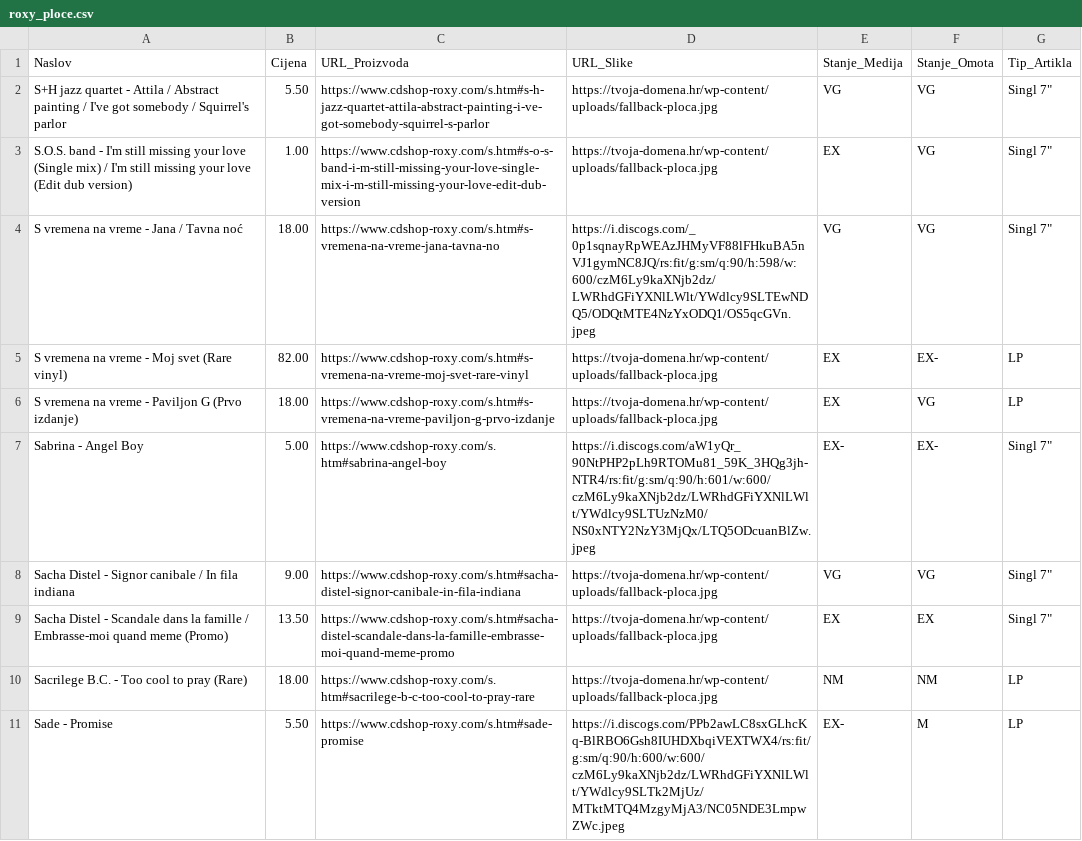
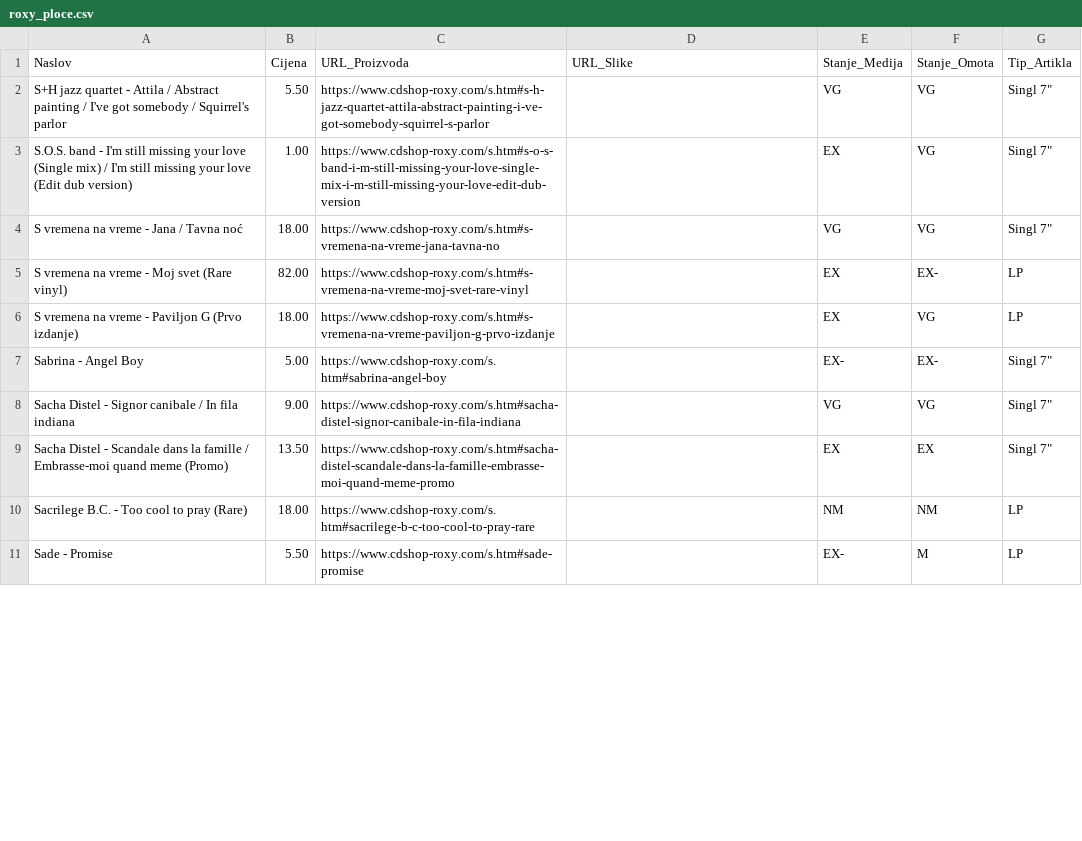
Before and after one commit to Z0M81Eb/baza-ploca, a CSV file: roxy_ploce.csv, drawn as a sheet; only a part is shown; the diff covers the shown part only.

```diff
--- a/roxy_ploce.csv
+++ b/roxy_ploce.csv
@@ -1,11 +1,11 @@
 Naslov,Cijena,URL_Proizvoda,URL_Slike,Stanje_Medija,Stanje_Omota,Tip_Artikla
-S+H jazz quartet - Attila / Abstract painting / I've got somebody / Squirrel's parlor,5.50,https://www.cdshop-roxy.com/s.htm#s-h-jazz-quartet-attila-abstract-painting-i-ve-got-somebody-squirrel-s-parlor,https://tvoja-domena.hr/wp-content/uploads/fallback-ploca.jpg,VG,VG,"Singl 7"""
-S.O.S. band - I'm still missing your love (Single mix) / I'm still missing your love (Edit dub version),1.00,https://www.cdshop-roxy.com/s.htm#s-o-s-band-i-m-still-missing-your-love-single-mix-i-m-still-missing-your-love-edit-dub-version,https://tvoja-domena.hr/wp-content/uploads/fallback-ploca.jpg,EX,VG,"Singl 7"""
-S vremena na vreme - Jana / Tavna noć,18.00,https://www.cdshop-roxy.com/s.htm#s-vremena-na-vreme-jana-tavna-no,https://i.discogs.com/_0p1sqnayRpWEAzJHMyVF88lFHkuBA5nVJ1gymNC8JQ/rs:fit/g:sm/q:90/h:598/w:600/czM6Ly9kaXNjb2dz/LWRhdGFiYXNlLWlt/YWdlcy9SLTEwNDQ5/ODQtMTE4NzYxODQ1/OS5qcGVn.jpeg,VG,VG,"Singl 7"""
-S vremena na vreme - Moj svet (Rare vinyl),82.00,https://www.cdshop-roxy.com/s.htm#s-vremena-na-vreme-moj-svet-rare-vinyl,https://tvoja-domena.hr/wp-content/uploads/fallback-ploca.jpg,EX,EX-,LP
-S vremena na vreme - Paviljon G (Prvo izdanje),18.00,https://www.cdshop-roxy.com/s.htm#s-vremena-na-vreme-paviljon-g-prvo-izdanje,https://tvoja-domena.hr/wp-content/uploads/fallback-ploca.jpg,EX,VG,LP
-Sabrina - Angel Boy,5.00,https://www.cdshop-roxy.com/s.htm#sabrina-angel-boy,https://i.discogs.com/aW1yQr_90NtPHP2pLh9RTOMu81_59K_3HQg3jh-NTR4/rs:fit/g:sm/q:90/h:601/w:600/czM6Ly9kaXNjb2dz/LWRhdGFiYXNlLWlt/YWdlcy9SLTUzNzM0/NS0xNTY2NzY3MjQx/LTQ5ODcuanBlZw.jpeg,EX-,EX-,"Singl 7"""
-Sacha Distel - Signor canibale / In fila indiana,9.00,https://www.cdshop-roxy.com/s.htm#sacha-distel-signor-canibale-in-fila-indiana,https://tvoja-domena.hr/wp-content/uploads/fallback-ploca.jpg,VG,VG,"Singl 7"""
-Sacha Distel - Scandale dans la famille / Embrasse-moi quand meme (Promo),13.50,https://www.cdshop-roxy.com/s.htm#sacha-distel-scandale-dans-la-famille-embrasse-moi-quand-meme-promo,https://tvoja-domena.hr/wp-content/uploads/fallback-ploca.jpg,EX,EX,"Singl 7"""
-Sacrilege B.C. - Too cool to pray (Rare),18.00,https://www.cdshop-roxy.com/s.htm#sacrilege-b-c-too-cool-to-pray-rare,https://tvoja-domena.hr/wp-content/uploads/fallback-ploca.jpg,NM,NM,LP
-Sade - Promise,5.50,https://www.cdshop-roxy.com/s.htm#sade-promise,https://i.discogs.com/PPb2awLC8sxGLhcKq-BlRBO6Gsh8IUHDXbqiVEXTWX4/rs:fit/g:sm/q:90/h:600/w:600/czM6Ly9kaXNjb2dz/LWRhdGFiYXNlLWlt/YWdlcy9SLTk2MjUz/MTktMTQ4MzgyMjA3/NC05NDE3LmpwZWc.jpeg,EX-,M,LP
+S+H jazz quartet - Attila / Abstract painting / I've got somebody / Squirrel's parlor,5.50,https://www.cdshop-roxy.com/s.htm#s-h-jazz-quartet-attila-abstract-painting-i-ve-got-somebody-squirrel-s-parlor,,VG,VG,"Singl 7"""
+S.O.S. band - I'm still missing your love (Single mix) / I'm still missing your love (Edit dub version),1.00,https://www.cdshop-roxy.com/s.htm#s-o-s-band-i-m-still-missing-your-love-single-mix-i-m-still-missing-your-love-edit-dub-version,,EX,VG,"Singl 7"""
+S vremena na vreme - Jana / Tavna noć,18.00,https://www.cdshop-roxy.com/s.htm#s-vremena-na-vreme-jana-tavna-no,,VG,VG,"Singl 7"""
+S vremena na vreme - Moj svet (Rare vinyl),82.00,https://www.cdshop-roxy.com/s.htm#s-vremena-na-vreme-moj-svet-rare-vinyl,,EX,EX-,LP
+S vremena na vreme - Paviljon G (Prvo izdanje),18.00,https://www.cdshop-roxy.com/s.htm#s-vremena-na-vreme-paviljon-g-prvo-izdanje,,EX,VG,LP
+Sabrina - Angel Boy,5.00,https://www.cdshop-roxy.com/s.htm#sabrina-angel-boy,,EX-,EX-,"Singl 7"""
+Sacha Distel - Signor canibale / In fila indiana,9.00,https://www.cdshop-roxy.com/s.htm#sacha-distel-signor-canibale-in-fila-indiana,,VG,VG,"Singl 7"""
+Sacha Distel - Scandale dans la famille / Embrasse-moi quand meme (Promo),13.50,https://www.cdshop-roxy.com/s.htm#sacha-distel-scandale-dans-la-famille-embrasse-moi-quand-meme-promo,,EX,EX,"Singl 7"""
+Sacrilege B.C. - Too cool to pray (Rare),18.00,https://www.cdshop-roxy.com/s.htm#sacrilege-b-c-too-cool-to-pray-rare,,NM,NM,LP
+Sade - Promise,5.50,https://www.cdshop-roxy.com/s.htm#sade-promise,,EX-,M,LP
```
Also changed, not shown: 10 edited cells elsewhere in this file, backstage_ploce.csv, dallas_ploce.csv, 29 other files.
